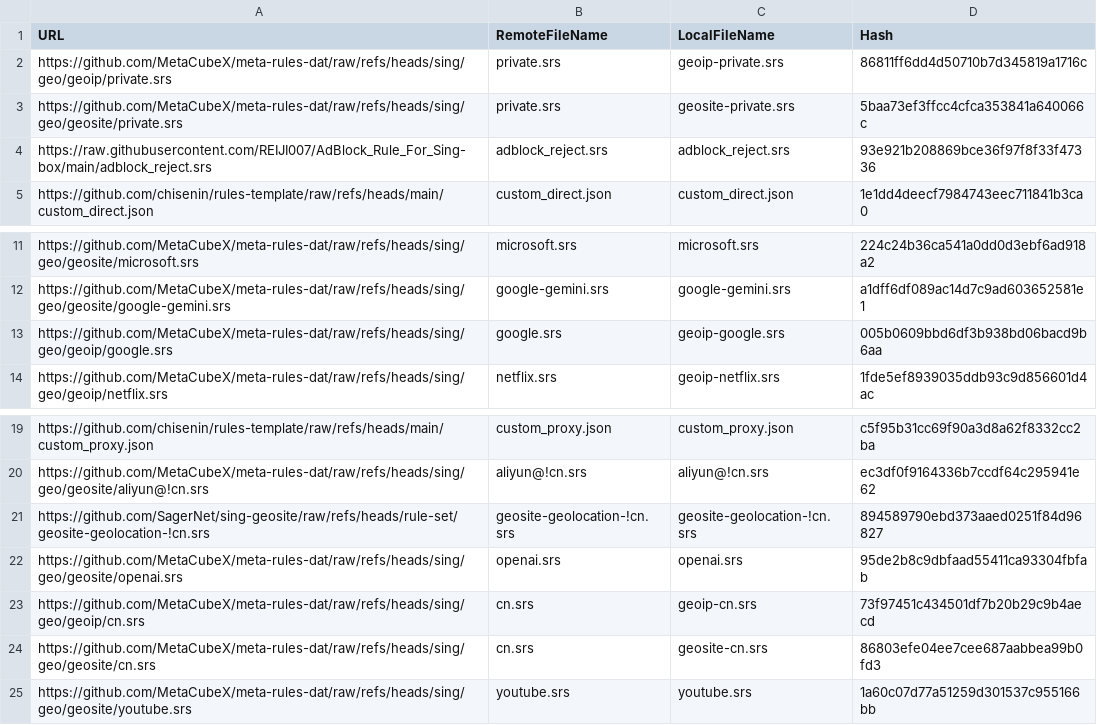
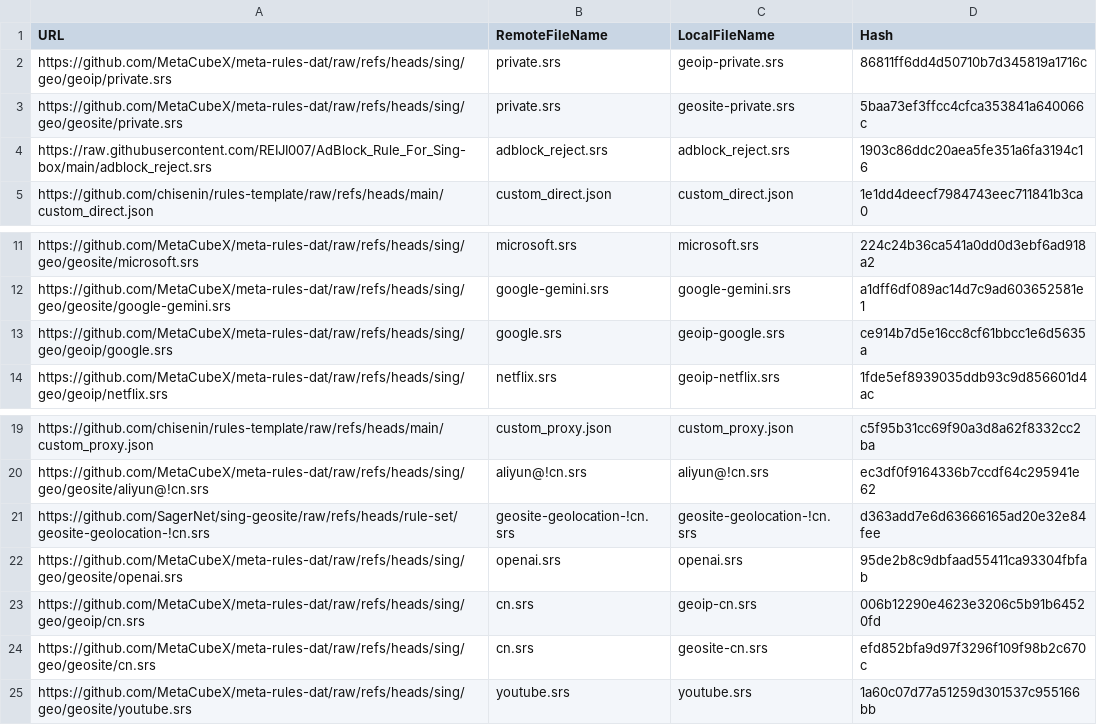
Before and after one commit to chisenin/rules-template, a CSV file: mapping.csv, drawn as a sheet; only a part is shown, gaps mark what is left out.

```diff
--- a/mapping.csv
+++ b/mapping.csv
@@ -3,3 +3,3 @@ https://github.com/MetaCubeX/meta-rules-dat/raw/refs/heads/sing/geo/geoip/privat
 https://github.com/MetaCubeX/meta-rules-dat/raw/refs/heads/sing/geo/geosite/private.srs,private.srs,geosite-private.srs,5baa73ef3ffcc4cfca353841a640066c
-https://raw.githubusercontent.com/REIJI007/AdBlock_Rule_For_Sing-box/main/adblock_reject.srs,adblock_reject.srs,adblock_reject.srs,93e921b208869bce36f97f8f33f47336
+https://raw.githubusercontent.com/REIJI007/AdBlock_Rule_For_Sing-box/main/adblock_reject.srs,adblock_reject.srs,adblock_reject.srs,1903c86ddc20aea5fe351a6fa3194c16
 https://github.com/chisenin/rules-template/raw/refs/heads/main/custom_direct.json,custom_direct.json,custom_direct.json,1e1dd4deecf7984743eec711841b3ca0
@@ -12,3 +12,3 @@ https://github.com/MetaCubeX/meta-rules-dat/raw/refs/heads/sing/geo/geosite/micr
 https://github.com/MetaCubeX/meta-rules-dat/raw/refs/heads/sing/geo/geosite/google-gemini.srs,google-gemini.srs,google-gemini.srs,a1dff6df089ac14d7c9ad603652581e1
-https://github.com/MetaCubeX/meta-rules-dat/raw/refs/heads/sing/geo/geoip/google.srs,google.srs,geoip-google.srs,005b0609bbd6df3b938bd06bacd9b6aa
+https://github.com/MetaCubeX/meta-rules-dat/raw/refs/heads/sing/geo/geoip/google.srs,google.srs,geoip-google.srs,ce914b7d5e16cc8cf61bbcc1e6d5635a
 https://github.com/MetaCubeX/meta-rules-dat/raw/refs/heads/sing/geo/geoip/netflix.srs,netflix.srs,geoip-netflix.srs,1fde5ef8939035ddb93c9d856601d4ac
@@ -20,6 +20,6 @@ https://github.com/chisenin/rules-template/raw/refs/heads/main/custom_proxy.json
 https://github.com/MetaCubeX/meta-rules-dat/raw/refs/heads/sing/geo/geosite/aliyun@!cn.srs,aliyun@!cn.srs,aliyun@!cn.srs,ec3df0f9164336b7ccdf64c295941e62
-https://github.com/SagerNet/sing-geosite/raw/refs/heads/rule-set/geosite-geolocation-!cn.srs,geosite-geolocation-!cn.srs,geosite-geolocation-!cn.srs,894589790ebd373aaed0251f84d96827
+https://github.com/SagerNet/sing-geosite/raw/refs/heads/rule-set/geosite-geolocation-!cn.srs,geosite-geolocation-!cn.srs,geosite-geolocation-!cn.srs,d363add7e6d63666165ad20e32e84fee
 https://github.com/MetaCubeX/meta-rules-dat/raw/refs/heads/sing/geo/geosite/openai.srs,openai.srs,openai.srs,95de2b8c9dbfaad55411ca93304fbfab
-https://github.com/MetaCubeX/meta-rules-dat/raw/refs/heads/sing/geo/geoip/cn.srs,cn.srs,geoip-cn.srs,73f97451c434501df7b20b29c9b4aecd
-https://github.com/MetaCubeX/meta-rules-dat/raw/refs/heads/sing/geo/geosite/cn.srs,cn.srs,geosite-cn.srs,86803efe04ee7cee687aabbea99b0fd3
+https://github.com/MetaCubeX/meta-rules-dat/raw/refs/heads/sing/geo/geoip/cn.srs,cn.srs,geoip-cn.srs,006b12290e4623e3206c5b91b64520fd
+https://github.com/MetaCubeX/meta-rules-dat/raw/refs/heads/sing/geo/geosite/cn.srs,cn.srs,geosite-cn.srs,efd852bfa9d97f3296f109f98b2c670c
 https://github.com/MetaCubeX/meta-rules-dat/raw/refs/heads/sing/geo/geosite/youtube.srs,youtube.srs,youtube.srs,1a60c07d77a51259d301537c955166bb
```
Also changed, not shown: 5 other files.
